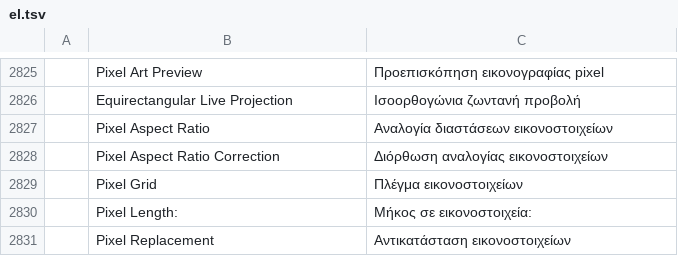
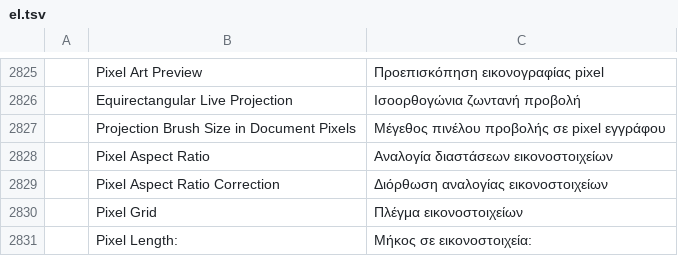
Before and after one commit to edlo727/photocraft, a TSV file: crates/ui-egui/src/i18n/el.tsv, drawn as a sheet; only a part is shown, gaps mark what is left out; the shorter side is filled out with more unchanged rows; the diff names each change by its address in the sheet, - before the commit and + after, or states it on an @@ line.

```diff
--- a/crates/ui-egui/src/i18n/el.tsv
+++ b/crates/ui-egui/src/i18n/el.tsv
+row 2827:  | Projection Brush Size in Document Pixels | Μέγεθος πινέλου προβολής σε pixel εγγράφου
```
Also changed, not shown: crates/ui-egui/src/i18n/es.tsv, crates/ui-egui/src/i18n/ja.tsv, 22 other files.
